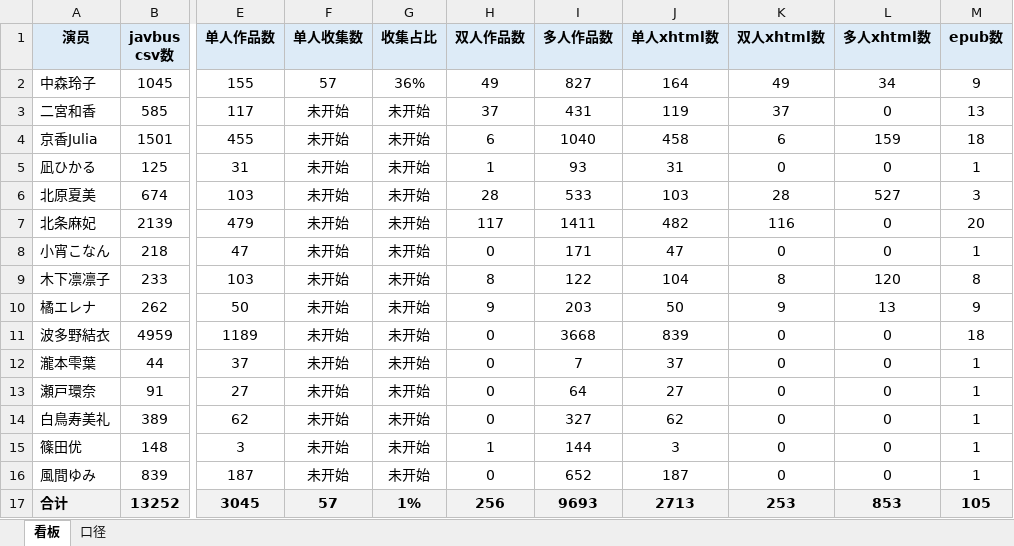
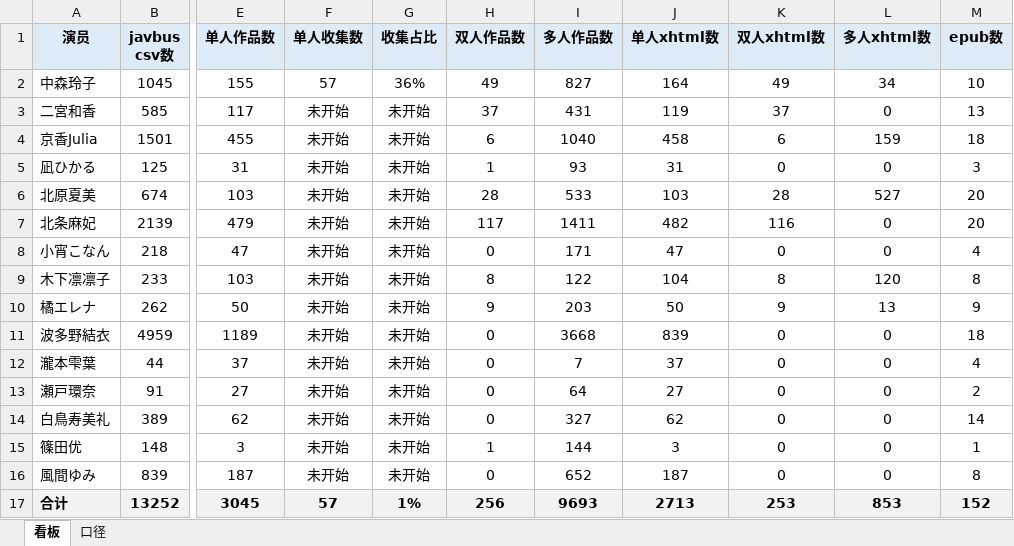
Before and after one commit to Jessper2024/adult-book-library, an Excel workbook: _管理文档/数据看板.xlsx, sheet 看板, drawn as a sheet; only a part is shown, gaps mark what is left out; values as stored, in another font and other column widths than the file's, no borders; the diff names each change by its address in the sheet, - before the commit and + after, or states it on an @@ line.

```diff
--- a/_管理文档/数据看板.xlsx (sheet 看板)
+++ b/_管理文档/数据看板.xlsx (sheet 看板)
-M2 (epub数): 9
+M2 (epub数): 10
-M5 (epub数): 1
+M5 (epub数): 3
-M6 (epub数): 3
+M6 (epub数): 20
-M8 (epub数): 1
+M8 (epub数): 4
-M12 (epub数): 1
+M12 (epub数): 4
-M13 (epub数): 1
+M13 (epub数): 2
-M14 (epub数): 1
+M14 (epub数): 14
-M16 (epub数): 1
+M16 (epub数): 8
-M17 (epub数): 105
+M17 (epub数): 152
```
Also changed, not shown: sheet 口径, 2 other files.
